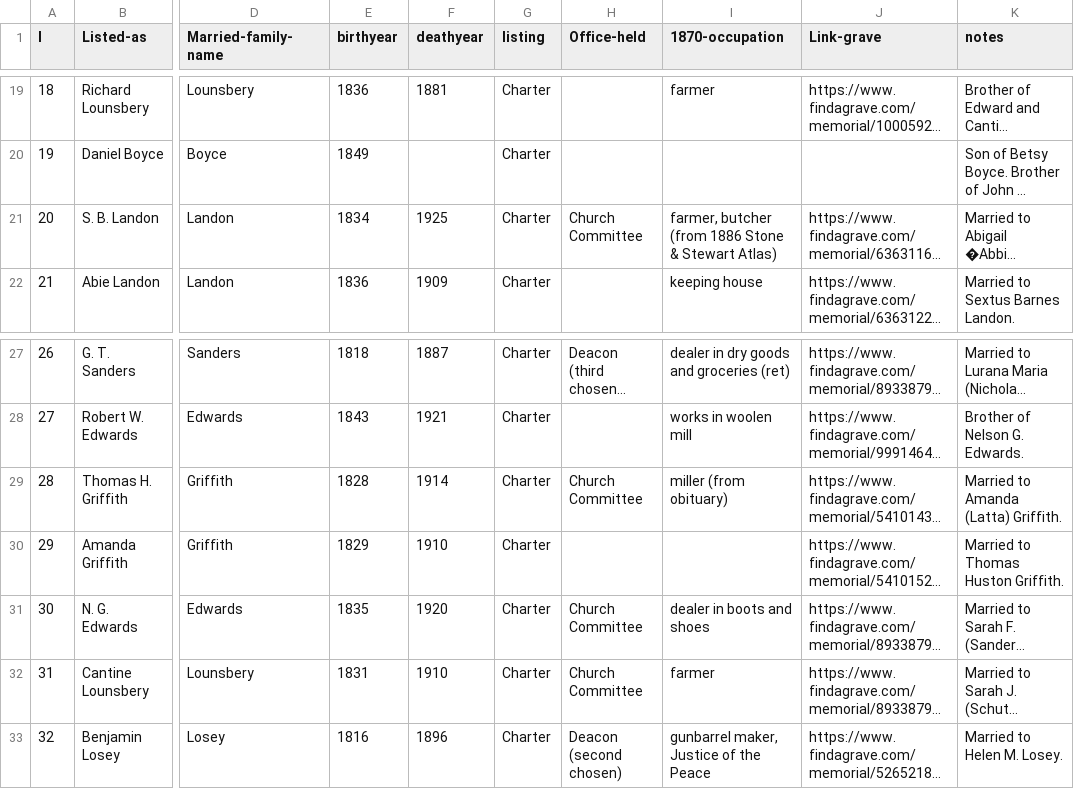
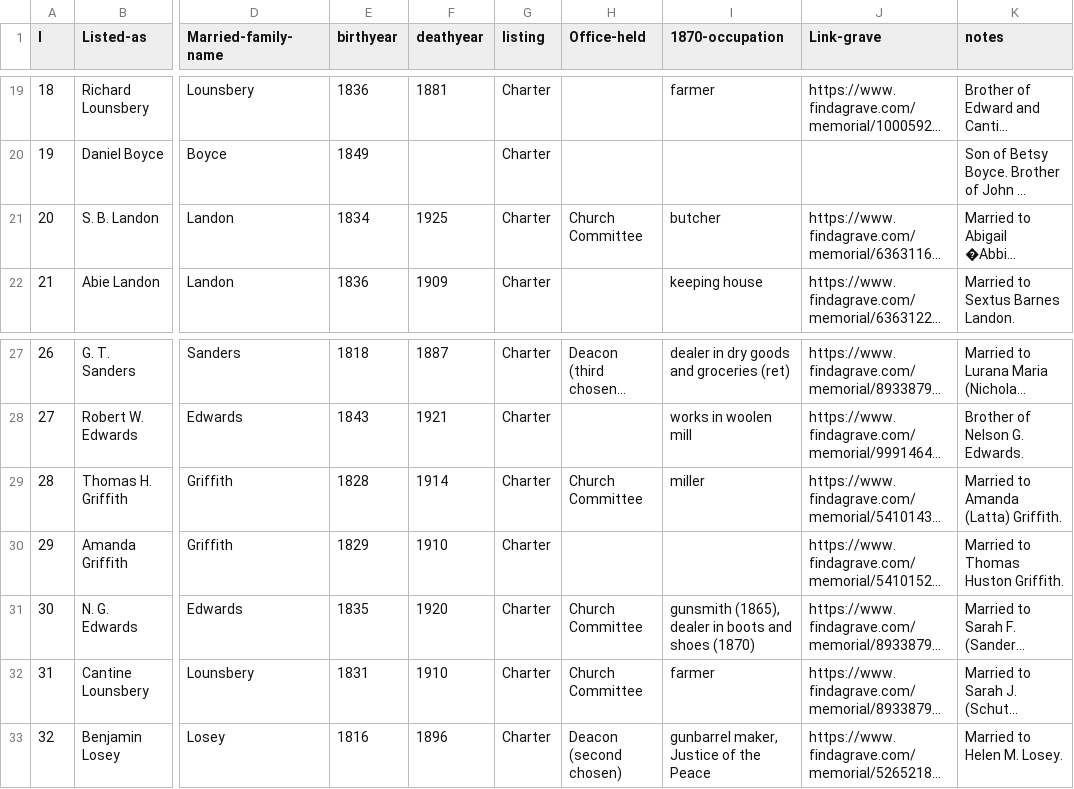
Before and after one commit to ajs17/memills-ng, a CSV file: docs/data/bcc-founders.csv, drawn as a sheet; only a part is shown, gaps mark what is left out; long unchanged cells end in …; the diff names each change by its address in the sheet, - before the commit and + after, or states it on an @@ line.

```diff
--- a/docs/data/bcc-founders.csv
+++ b/docs/data/bcc-founders.csv
-I21 (1870-occupation): farmer, butcher (from 1886 Stone & Stewart Atlas)
+I21 (1870-occupation): butcher
-I29 (1870-occupation): miller (from obituary)
+I29 (1870-occupation): miller
-I31 (1870-occupation): dealer in boots and shoes
+I31 (1870-occupation): gunsmith (1865), dealer in boots and shoes (1870)
```
Also changed, not shown: static/data/bcc-founders.csv, 24 other files.
